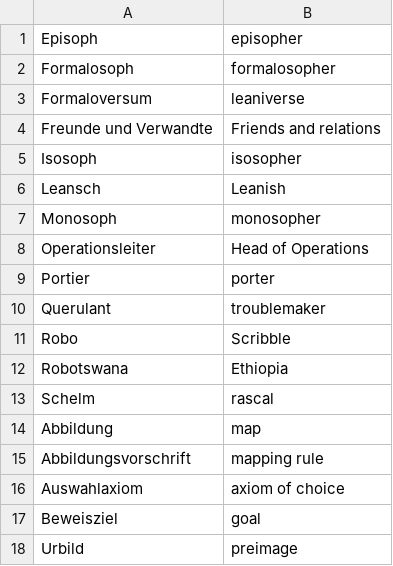
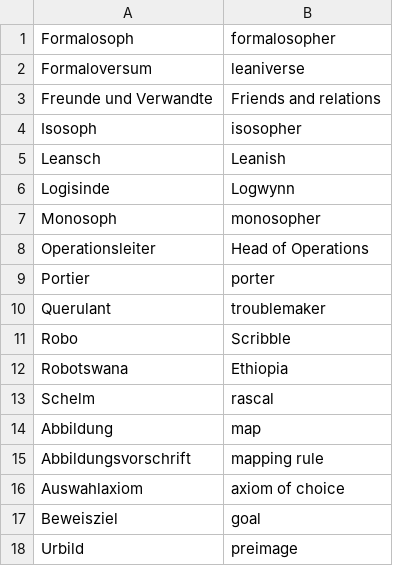
Before and after one commit to hhu-adam/Robo, a CSV file: .i18n/en_draft/glossary.csv, drawn as a sheet; removed rows and columns are numbered as before the commit, all else as after; the diff names each change by its address in the sheet, - before the commit and + after, or states it on an @@ line.

Commit message:
translation to en_GB: first 60%

```diff
--- a/.i18n/en_draft/glossary.csv
+++ b/.i18n/en_draft/glossary.csv
-row 1: Episoph | episopher
+row 6: Logisinde | Logwynn
```
Also changed, not shown: 4 other files.
